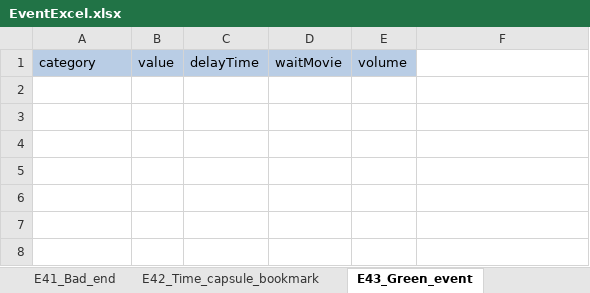
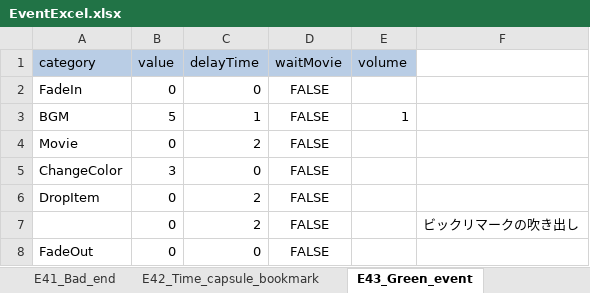
Before and after one commit to swulafi1103/CatEarsShota, an Excel workbook: CatEarsShota/Assets/Excel/EventExcel.xlsx, sheet E43_Green_event, drawn as a sheet; values as stored, in another font and other column widths than the file's, no borders; the diff names each change by its address in the sheet, - before the commit and + after, or states it on an @@ line.

```diff
--- a/CatEarsShota/Assets/Excel/EventExcel.xlsx (sheet E43_Green_event)
+++ b/CatEarsShota/Assets/Excel/EventExcel.xlsx (sheet E43_Green_event)
+row 2: FadeIn | 0 | 0 | FALSE
+row 3: BGM | 5 | 1 | FALSE | 1
+row 4: Movie | 0 | 2 | FALSE
+row 5: ChangeColor | 3 | 0 | FALSE
+row 6: DropItem | 0 | 2 | FALSE
+row 7:  | 0 | 2 | FALSE |  | ビックリマークの吹き出し
+row 8: FadeOut | 0 | 0 | FALSE
```
Also changed, not shown: sheet E39_Blue_event, sheet E32_Apparatus_on_past, sheet E35_Mushroom_plant2_past, sheet E15_Timecapsule_piece_buried_pa, sheet E42_Time_capsule_bookmark, sheet E20_Timecapsule_piece, 40 more sheets, 3 other files.
